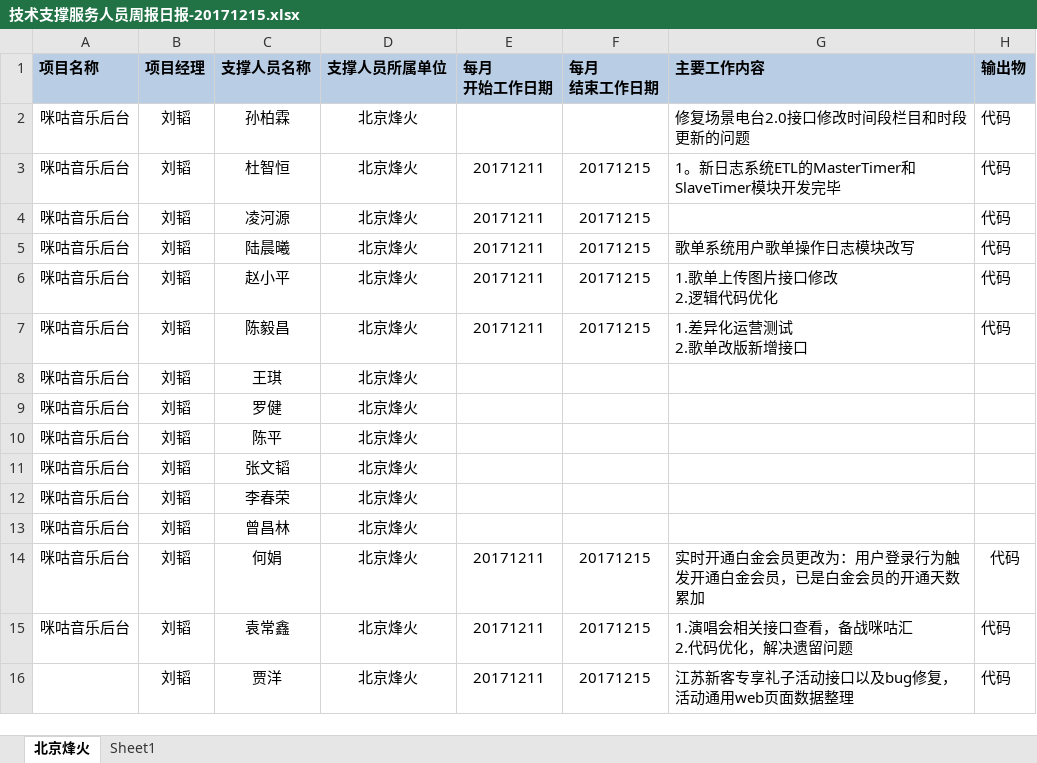
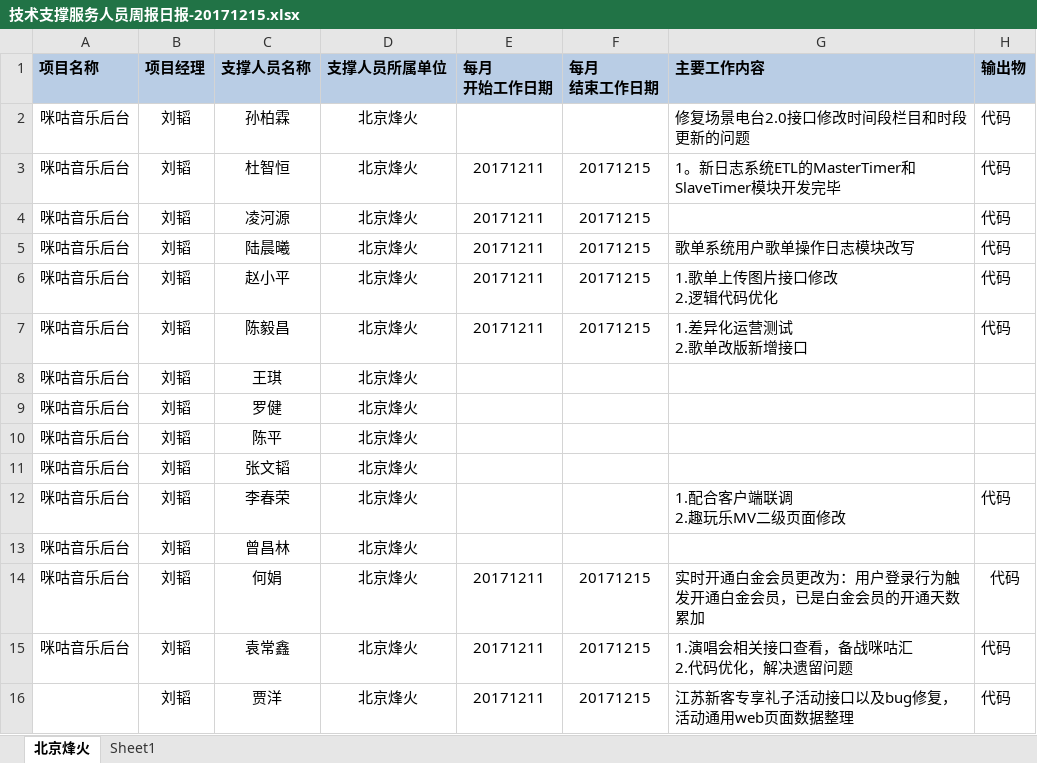
Before and after one commit to just-forking/weekReport, an Excel workbook: 20171215周报/技术支撑服务人员周报日报-20171215.xlsx, sheet 北京烽火, drawn as a sheet; values as stored, in another font and other column widths than the file's, no borders; ↵ is a line break in a cell; the diff names each change by its address in the sheet, - before the commit and + after, or states it on an @@ line.

```diff
--- a/20171215周报/技术支撑服务人员周报日报-20171215.xlsx (sheet 北京烽火)
+++ b/20171215周报/技术支撑服务人员周报日报-20171215.xlsx (sheet 北京烽火)
-G12 (主要工作内容): (empty)
+G12 (主要工作内容): 1.配合客户端联调 ↵ 2.趣玩乐MV二级页面修改
-H12 (输出物): (empty)
+H12 (输出物): 代码
```
Also changed, not shown: 20171208周报/技术支撑服务人员周报日报-20171208.xlsx, 20171222周报/技术支撑服务人员周报日报-20171222.xlsx, 1 other file.
